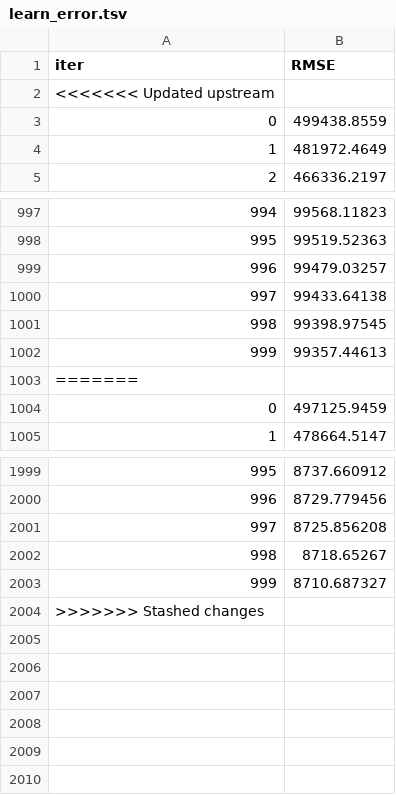
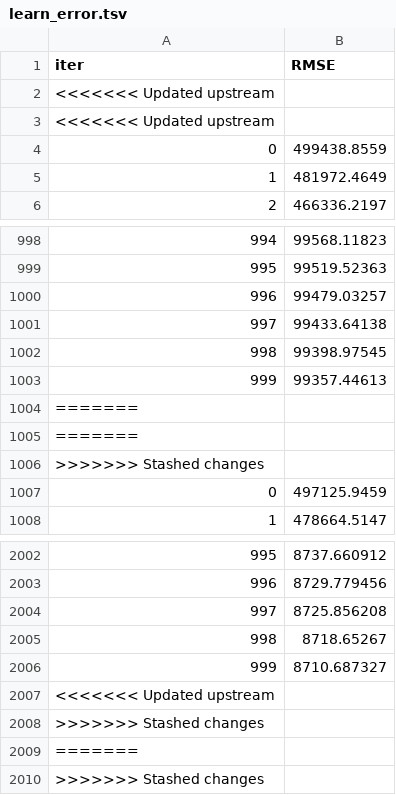
Before and after one commit to JamesMille02/INST326FINAL, a TSV file: catboost_info/learn_error.tsv, drawn as a sheet; only a part is shown, gaps mark what is left out; addresses are those after the commit; the diff names each change by its address in the sheet, - before the commit and + after, or states it on an @@ line.

```diff
--- a/catboost_info/learn_error.tsv
+++ b/catboost_info/learn_error.tsv
+row 3: <<<<<<< Updated upstream
+row 1005: =======
+row 1006: >>>>>>> Stashed changes
@@ column A (iter) renumbered in row 2007 @@
+row 2008: >>>>>>> Stashed changes
+row 2009: =======
+row 2010: >>>>>>> Stashed changes
```
Also changed, not shown: 2 other files.
